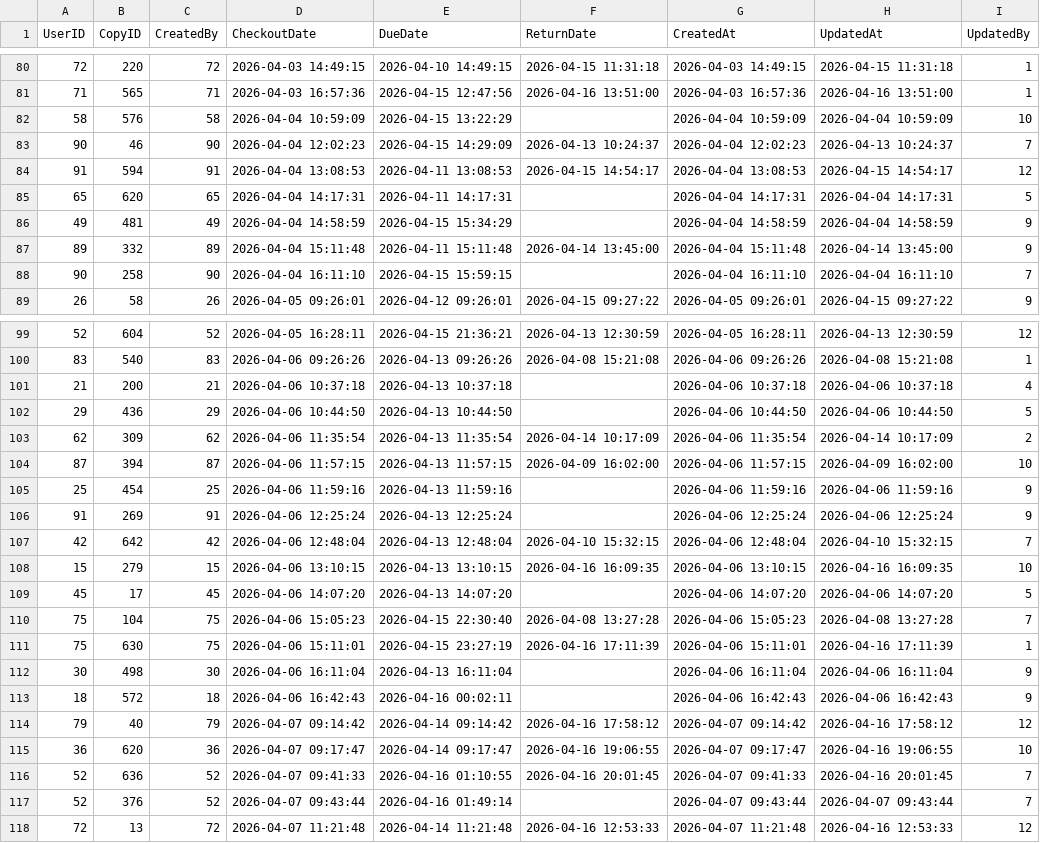
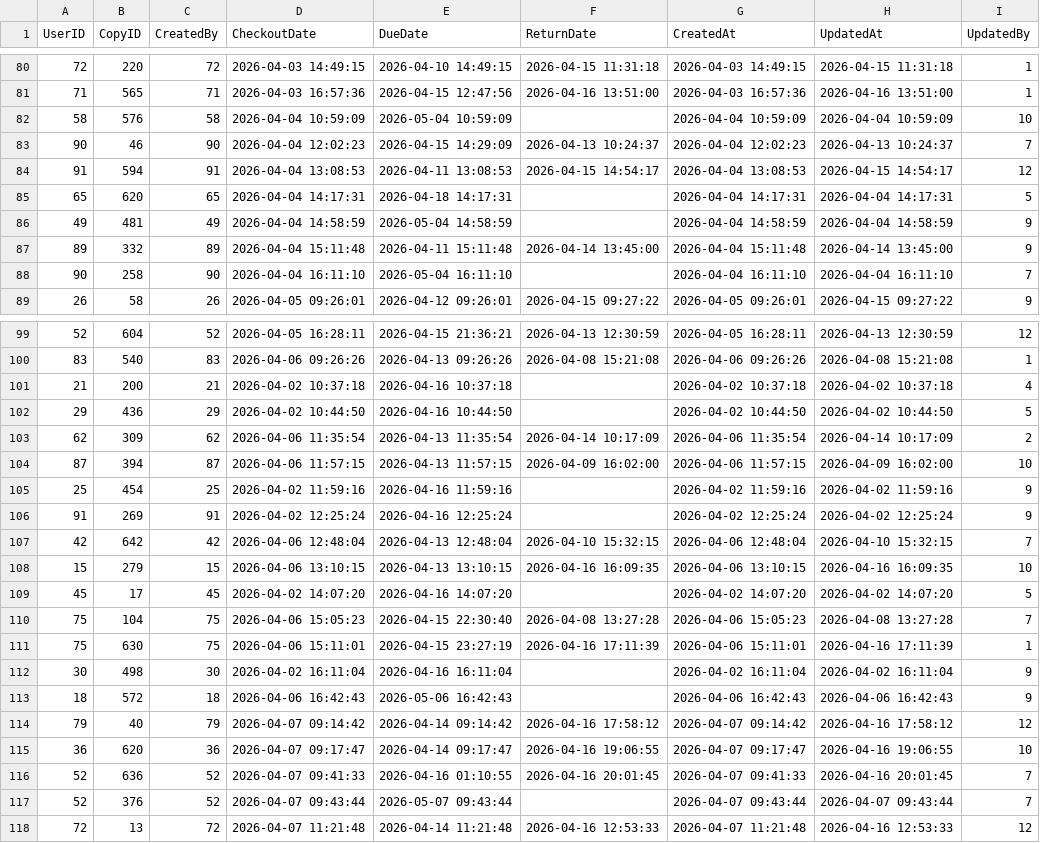
Before and after one commit to cabb007/Library_Database, a CSV file: server/SQLserver/data/loans.csv, drawn as a sheet; only a part is shown, gaps mark what is left out; the diff covers the shown part only.

```diff
--- a/server/SQLserver/data/loans.csv
+++ b/server/SQLserver/data/loans.csv
@@ -81,9 +81,9 @@ UserID,CopyID,CreatedBy,CheckoutDate,DueDate,ReturnDate,CreatedAt,UpdatedAt,Upda
 71,565,71,2026-04-03 16:57:36,2026-04-15 12:47:56,2026-04-16 13:51:00,2026-04-03 16:57:36,2026-04-16 13:51:00,1
-58,576,58,2026-04-04 10:59:09,2026-04-15 13:22:29,,2026-04-04 10:59:09,2026-04-04 10:59:09,10
+58,576,58,2026-04-04 10:59:09,2026-05-04 10:59:09,,2026-04-04 10:59:09,2026-04-04 10:59:09,10
 90,46,90,2026-04-04 12:02:23,2026-04-15 14:29:09,2026-04-13 10:24:37,2026-04-04 12:02:23,2026-04-13 10:24:37,7
 91,594,91,2026-04-04 13:08:53,2026-04-11 13:08:53,2026-04-15 14:54:17,2026-04-04 13:08:53,2026-04-15 14:54:17,12
-65,620,65,2026-04-04 14:17:31,2026-04-11 14:17:31,,2026-04-04 14:17:31,2026-04-04 14:17:31,5
-49,481,49,2026-04-04 14:58:59,2026-04-15 15:34:29,,2026-04-04 14:58:59,2026-04-04 14:58:59,9
+65,620,65,2026-04-04 14:17:31,2026-04-18 14:17:31,,2026-04-04 14:17:31,2026-04-04 14:17:31,5
+49,481,49,2026-04-04 14:58:59,2026-05-04 14:58:59,,2026-04-04 14:58:59,2026-04-04 14:58:59,9
 89,332,89,2026-04-04 15:11:48,2026-04-11 15:11:48,2026-04-14 13:45:00,2026-04-04 15:11:48,2026-04-14 13:45:00,9
-90,258,90,2026-04-04 16:11:10,2026-04-15 15:59:15,,2026-04-04 16:11:10,2026-04-04 16:11:10,7
+90,258,90,2026-04-04 16:11:10,2026-05-04 16:11:10,,2026-04-04 16:11:10,2026-04-04 16:11:10,7
 26,58,26,2026-04-05 09:26:01,2026-04-12 09:26:01,2026-04-15 09:27:22,2026-04-05 09:26:01,2026-04-15 09:27:22,9
@@ -100,15 +100,15 @@ UserID,CopyID,CreatedBy,CheckoutDate,DueDate,ReturnDate,CreatedAt,UpdatedAt,Upda
 83,540,83,2026-04-06 09:26:26,2026-04-13 09:26:26,2026-04-08 15:21:08,2026-04-06 09:26:26,2026-04-08 15:21:08,1
-21,200,21,2026-04-06 10:37:18,2026-04-13 10:37:18,,2026-04-06 10:37:18,2026-04-06 10:37:18,4
-29,436,29,2026-04-06 10:44:50,2026-04-13 10:44:50,,2026-04-06 10:44:50,2026-04-06 10:44:50,5
+21,200,21,2026-04-02 10:37:18,2026-04-16 10:37:18,,2026-04-02 10:37:18,2026-04-02 10:37:18,4
+29,436,29,2026-04-02 10:44:50,2026-04-16 10:44:50,,2026-04-02 10:44:50,2026-04-02 10:44:50,5
 62,309,62,2026-04-06 11:35:54,2026-04-13 11:35:54,2026-04-14 10:17:09,2026-04-06 11:35:54,2026-04-14 10:17:09,2
 87,394,87,2026-04-06 11:57:15,2026-04-13 11:57:15,2026-04-09 16:02:00,2026-04-06 11:57:15,2026-04-09 16:02:00,10
-25,454,25,2026-04-06 11:59:16,2026-04-13 11:59:16,,2026-04-06 11:59:16,2026-04-06 11:59:16,9
-91,269,91,2026-04-06 12:25:24,2026-04-13 12:25:24,,2026-04-06 12:25:24,2026-04-06 12:25:24,9
+25,454,25,2026-04-02 11:59:16,2026-04-16 11:59:16,,2026-04-02 11:59:16,2026-04-02 11:59:16,9
+91,269,91,2026-04-02 12:25:24,2026-04-16 12:25:24,,2026-04-02 12:25:24,2026-04-02 12:25:24,9
 42,642,42,2026-04-06 12:48:04,2026-04-13 12:48:04,2026-04-10 15:32:15,2026-04-06 12:48:04,2026-04-10 15:32:15,7
 15,279,15,2026-04-06 13:10:15,2026-04-13 13:10:15,2026-04-16 16:09:35,2026-04-06 13:10:15,2026-04-16 16:09:35,10
-45,17,45,2026-04-06 14:07:20,2026-04-13 14:07:20,,2026-04-06 14:07:20,2026-04-06 14:07:20,5
+45,17,45,2026-04-02 14:07:20,2026-04-16 14:07:20,,2026-04-02 14:07:20,2026-04-02 14:07:20,5
 75,104,75,2026-04-06 15:05:23,2026-04-15 22:30:40,2026-04-08 13:27:28,2026-04-06 15:05:23,2026-04-08 13:27:28,7
 75,630,75,2026-04-06 15:11:01,2026-04-15 23:27:19,2026-04-16 17:11:39,2026-04-06 15:11:01,2026-04-16 17:11:39,1
-30,498,30,2026-04-06 16:11:04,2026-04-13 16:11:04,,2026-04-06 16:11:04,2026-04-06 16:11:04,9
-18,572,18,2026-04-06 16:42:43,2026-04-16 00:02:11,,2026-04-06 16:42:43,2026-04-06 16:42:43,9
+30,498,30,2026-04-02 16:11:04,2026-04-16 16:11:04,,2026-04-02 16:11:04,2026-04-02 16:11:04,9
+18,572,18,2026-04-06 16:42:43,2026-05-06 16:42:43,,2026-04-06 16:42:43,2026-04-06 16:42:43,9
 79,40,79,2026-04-07 09:14:42,2026-04-14 09:14:42,2026-04-16 17:58:12,2026-04-07 09:14:42,2026-04-16 17:58:12,12
@@ -116,3 +116,3 @@ UserID,CopyID,CreatedBy,CheckoutDate,DueDate,ReturnDate,CreatedAt,UpdatedAt,Upda
 52,636,52,2026-04-07 09:41:33,2026-04-16 01:10:55,2026-04-16 20:01:45,2026-04-07 09:41:33,2026-04-16 20:01:45,7
-52,376,52,2026-04-07 09:43:44,2026-04-16 01:49:14,,2026-04-07 09:43:44,2026-04-07 09:43:44,7
+52,376,52,2026-04-07 09:43:44,2026-05-07 09:43:44,,2026-04-07 09:43:44,2026-04-07 09:43:44,7
 72,13,72,2026-04-07 11:21:48,2026-04-14 11:21:48,2026-04-16 12:53:33,2026-04-07 11:21:48,2026-04-16 12:53:33,12
```
Also changed, not shown: 44 edited cells elsewhere in this file, server/SQLserver/data/copies.csv, server/SQLserver/data/fines.csv, 1 other file.
